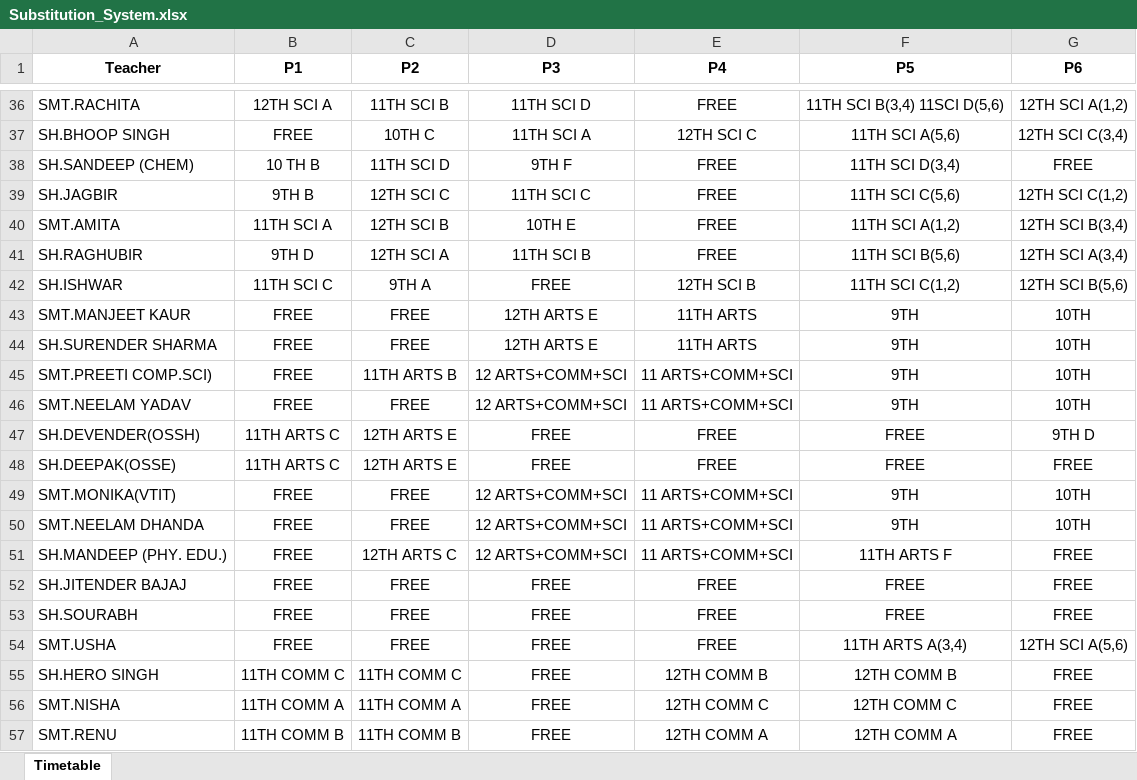
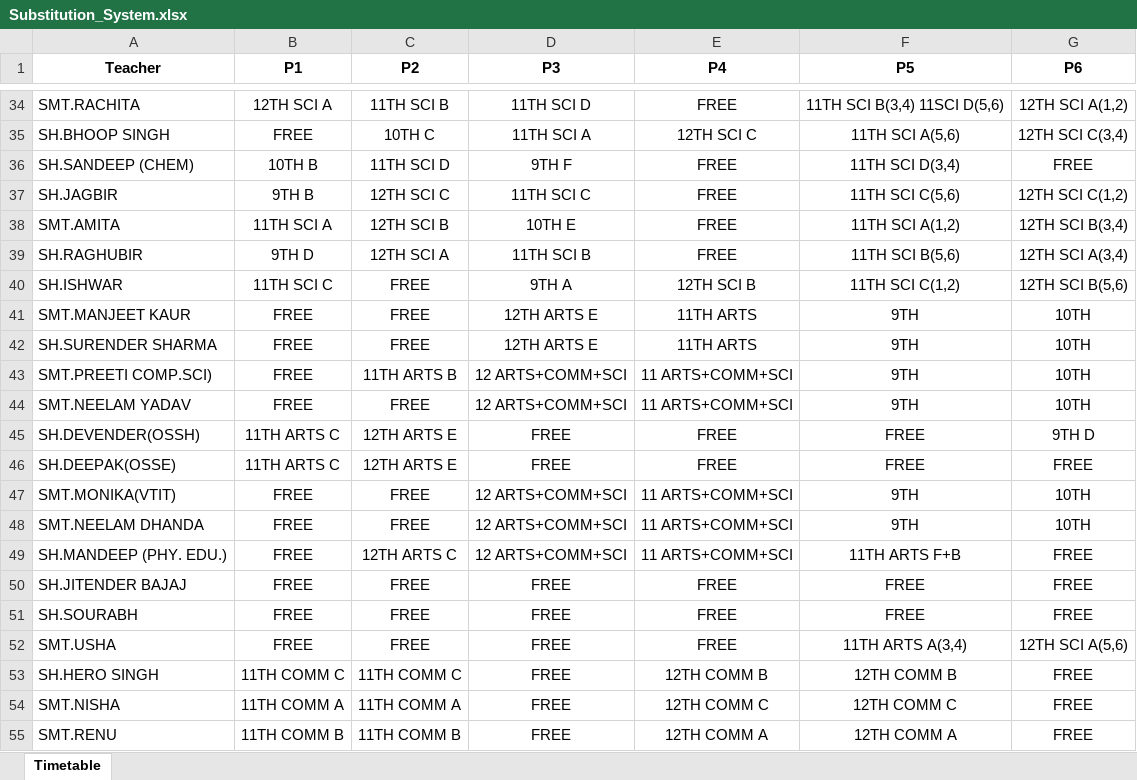
Before and after one commit to JaiGoel12/Substitute-management-v2, an Excel workbook: public/Substitution_System.xlsx, sheet Timetable, drawn as a sheet; only a part is shown, gaps mark what is left out; values as stored, in another font and other column widths than the file's, no borders; addresses are those after the commit; the diff covers the shown part only; the diff names each change by its address in the sheet, - before the commit and + after, or states it on an @@ line.

```diff
--- a/public/Substitution_System.xlsx (sheet Timetable)
+++ b/public/Substitution_System.xlsx (sheet Timetable)
-B36 (P1): 10 TH B
+B36 (P1): 10TH B
-C40 (P2): 9TH A
+C40 (P2): FREE
-D40 (P3): FREE
+D40 (P3): 9TH A
-F49 (P5): 11TH ARTS F
+F49 (P5): 11TH ARTS F+B
```
Also changed, not shown: 2 removed rows and 35 edited cells elsewhere in this sheet.
